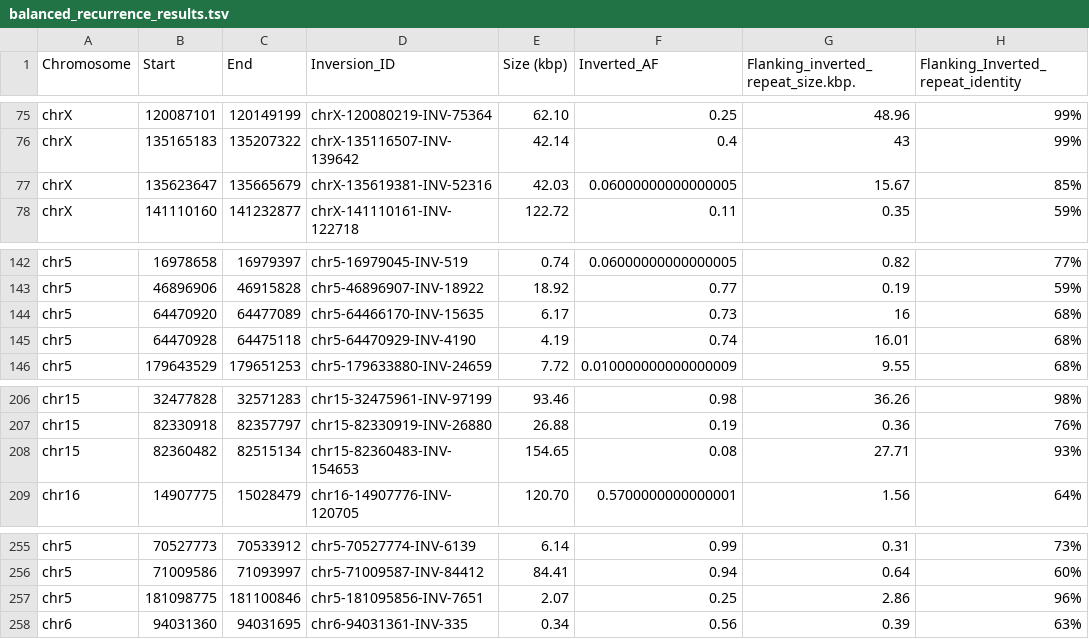
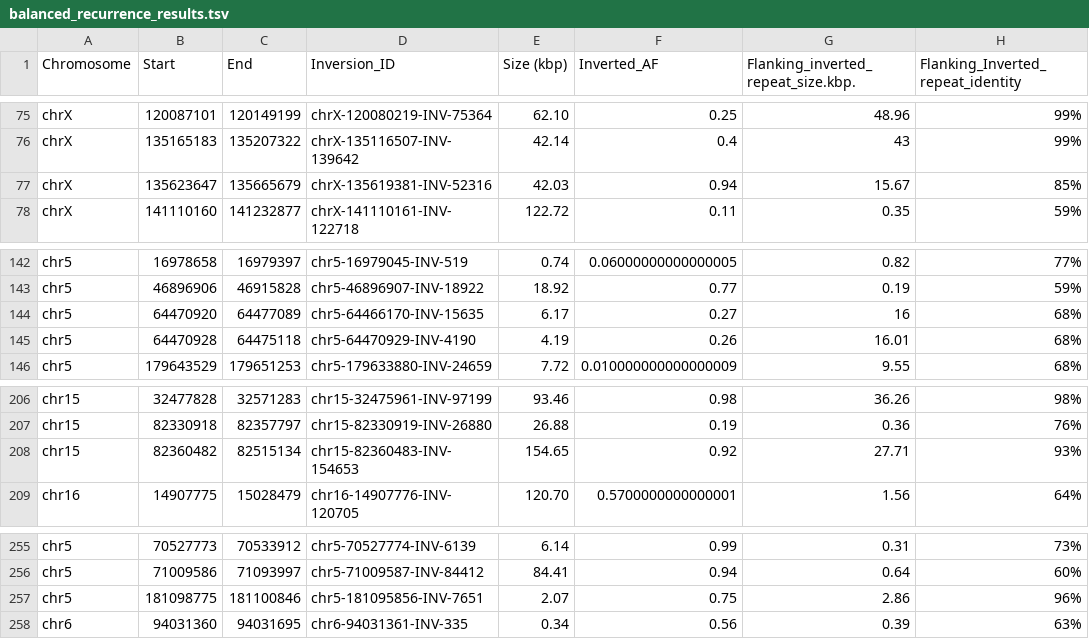
Before and after one commit to SauersML/ferromic, a TSV file: data/balanced_recurrence_results.tsv, drawn as a sheet; only a part is shown, gaps mark what is left out; the diff names each change by its address in the sheet, - before the commit and + after, or states it on an @@ line.

```diff
--- a/data/balanced_recurrence_results.tsv
+++ b/data/balanced_recurrence_results.tsv
-F77 (Inverted_AF): 0.06000000000000005
+F77 (Inverted_AF): 0.94
-F144 (Inverted_AF): 0.73
+F144 (Inverted_AF): 0.27
-F145 (Inverted_AF): 0.74
+F145 (Inverted_AF): 0.26
-F208 (Inverted_AF): 0.08
+F208 (Inverted_AF): 0.92
-F257 (Inverted_AF): 0.25
+F257 (Inverted_AF): 0.75
```
Also changed, not shown: data/callset.tsv, data/four_fold_pi_tests.tsv, 6 other files.
